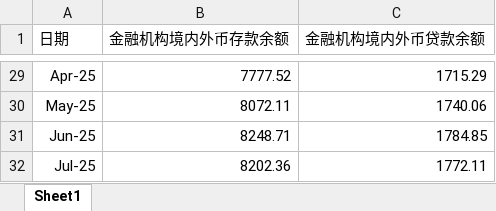
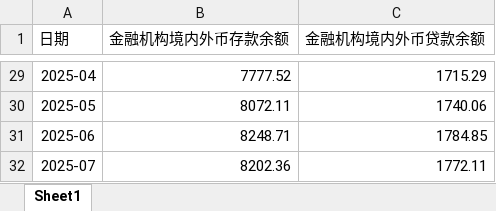
Before and after one commit to Yyz0209/custom_data, an Excel workbook: 金融机构外币存贷款.xlsx, sheet Sheet1, drawn as a sheet; only a part is shown, gaps mark what is left out; values as stored, in another font and other column widths than the file's, no borders; the diff covers the shown part only; the diff names each change by its address in the sheet, - before the commit and + after, or states it on an @@ line.

```diff
--- a/金融机构外币存贷款.xlsx (sheet Sheet1)
+++ b/金融机构外币存贷款.xlsx (sheet Sheet1)
-A29 (日期): Apr-25
+A29 (日期): 2025-04
-A30 (日期): May-25
+A30 (日期): 2025-05
-A31 (日期): Jun-25
+A31 (日期): 2025-06
-A32 (日期): Jul-25
+A32 (日期): 2025-07
```
Also changed, not shown: 27 edited cells elsewhere in this sheet.
